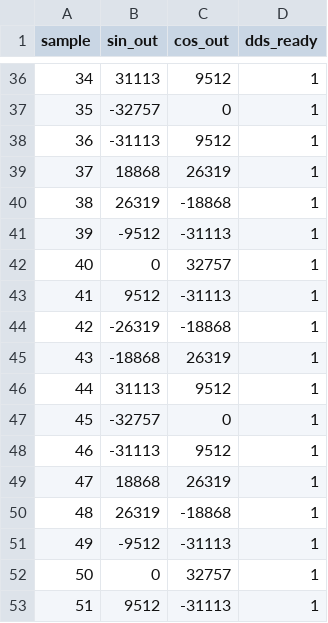
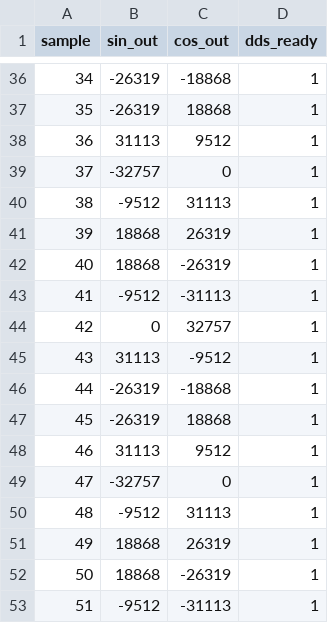
Before and after one commit to peekware/PLFM_RADAR, a CSV file: 9_Firmware/9_2_FPGA/tb/nco_120mhz_output.csv, drawn as a sheet; only a part is shown, gaps mark what is left out; the diff covers the shown part only.

```diff
--- a/9_Firmware/9_2_FPGA/tb/nco_120mhz_output.csv
+++ b/9_Firmware/9_2_FPGA/tb/nco_120mhz_output.csv
@@ -36,18 +36,18 @@ sample,sin_out,cos_out,dds_ready
-34,31113,9512,1
-35,-32757,0,1
-36,-31113,9512,1
-37,18868,26319,1
-38,26319,-18868,1
-39,-9512,-31113,1
-40,0,32757,1
-41,9512,-31113,1
-42,-26319,-18868,1
-43,-18868,26319,1
-44,31113,9512,1
-45,-32757,0,1
-46,-31113,9512,1
-47,18868,26319,1
-48,26319,-18868,1
-49,-9512,-31113,1
-50,0,32757,1
-51,9512,-31113,1
+34,-26319,-18868,1
+35,-26319,18868,1
+36,31113,9512,1
+37,-32757,0,1
+38,-9512,31113,1
+39,18868,26319,1
+40,18868,-26319,1
+41,-9512,-31113,1
+42,0,32757,1
+43,31113,-9512,1
+44,-26319,-18868,1
+45,-26319,18868,1
+46,31113,9512,1
+47,-32757,0,1
+48,-9512,31113,1
+49,18868,26319,1
+50,18868,-26319,1
+51,-9512,-31113,1
```
Also changed, not shown: 151 edited cells elsewhere in this file, 9_Firmware/9_2_FPGA/tb/cic_dc_output.csv, 9_Firmware/9_2_FPGA/tb/cic_sine_passband.csv, 12 other files.
